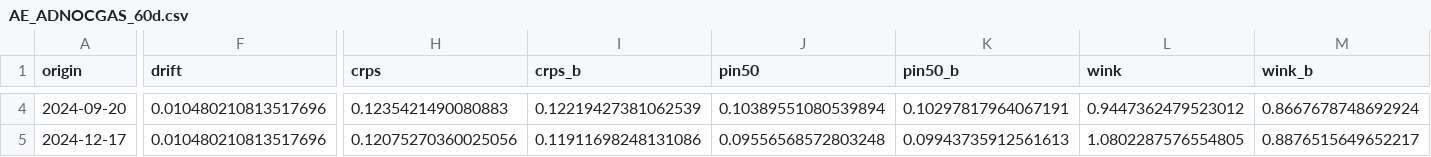
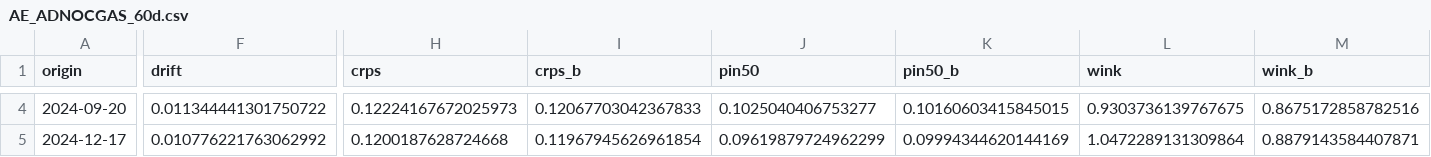
Before and after one commit to sherifomarsaleh/testahil, a CSV file: engine/panels/AE_ADNOCGAS_60d.csv, drawn as a sheet; only a part is shown, gaps mark what is left out; the diff covers the shown part only; the diff names each change by its address in the sheet, - before the commit and + after, or states it on an @@ line.

```diff
--- a/engine/panels/AE_ADNOCGAS_60d.csv
+++ b/engine/panels/AE_ADNOCGAS_60d.csv
-F4 (drift): 0.010480210813517696
+F4 (drift): 0.011344441301750722
-H4 (crps): 0.1235421490080883
+H4 (crps): 0.12224167672025973
-I4 (crps_b): 0.12219427381062539
+I4 (crps_b): 0.12067703042367833
-J4 (pin50): 0.10389551080539894
+J4 (pin50): 0.1025040406753277
-K4 (pin50_b): 0.10297817964067191
+K4 (pin50_b): 0.10160603415845015
-L4 (wink): 0.9447362479523012
+L4 (wink): 0.9303736139767675
-M4 (wink_b): 0.8667678748692924
+M4 (wink_b): 0.8675172858782516
-F5 (drift): 0.010480210813517696
+F5 (drift): 0.010776221763062992
-H5 (crps): 0.12075270360025056
+H5 (crps): 0.1200187628724668
-I5 (crps_b): 0.11911698248131086
+I5 (crps_b): 0.11967945626961854
-J5 (pin50): 0.09556568572803248
+J5 (pin50): 0.09619879724962299
-K5 (pin50_b): 0.09943735912561613
+K5 (pin50_b): 0.09994344620144169
-L5 (wink): 1.0802287576554805
+L5 (wink): 1.0472289131309864
-M5 (wink_b): 0.8876515649652217
+M5 (wink_b): 0.8879143584407871
```
Also changed, not shown: 95 edited cells elsewhere in this file.
